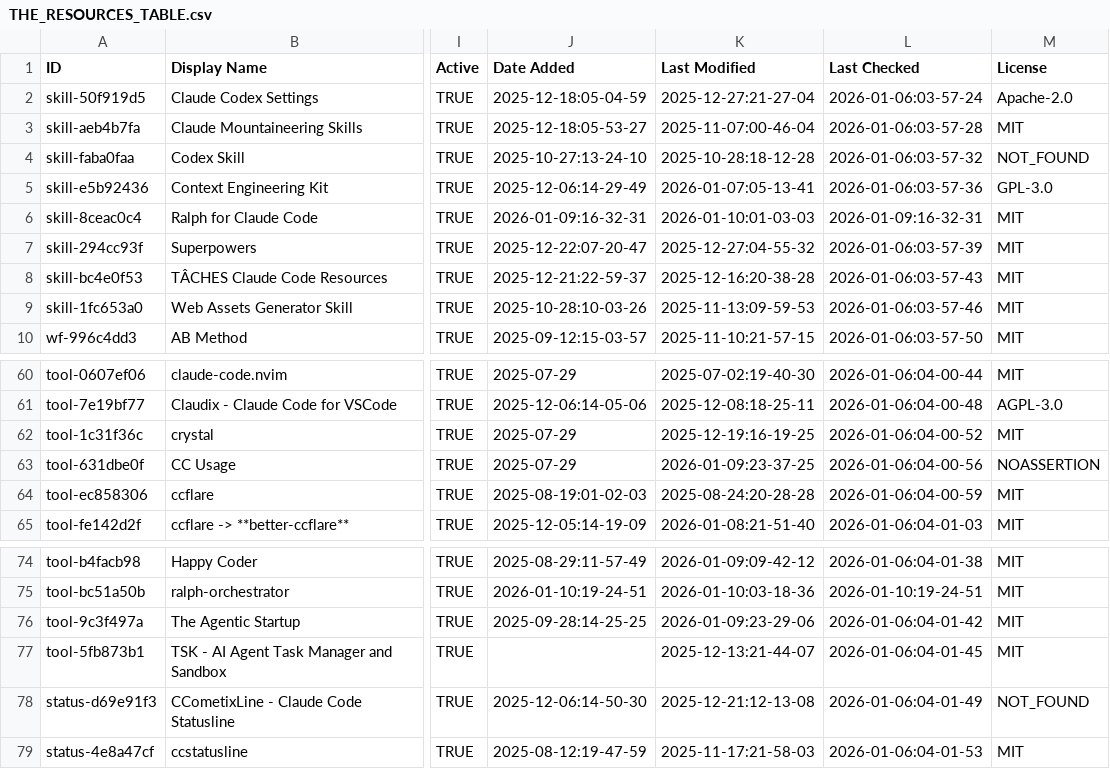
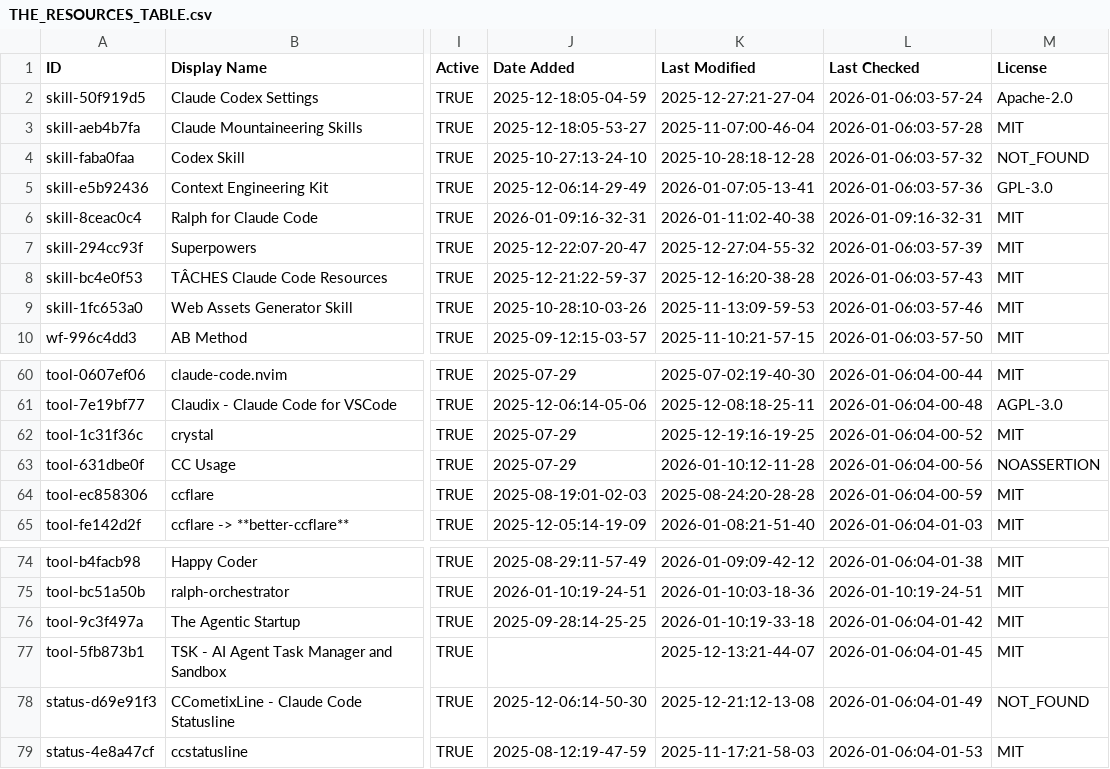
Before and after one commit to hesreallyhim/awesome-claude-code, a CSV file: THE_RESOURCES_TABLE.csv, drawn as a sheet; only a part is shown, gaps mark what is left out; the diff covers the shown part only; the diff names each change by its address in the sheet, - before the commit and + after, or states it on an @@ line.

```diff
--- a/THE_RESOURCES_TABLE.csv
+++ b/THE_RESOURCES_TABLE.csv
-K6 (Last Modified): 2026-01-10:01-03-03
+K6 (Last Modified): 2026-01-11:02-40-38
-K63 (Last Modified): 2026-01-09:23-37-25
+K63 (Last Modified): 2026-01-10:12-11-28
-K76 (Last Modified): 2026-01-09:23-29-06
+K76 (Last Modified): 2026-01-10:19-33-18
```
Also changed, not shown: 27 edited cells elsewhere in this file.
